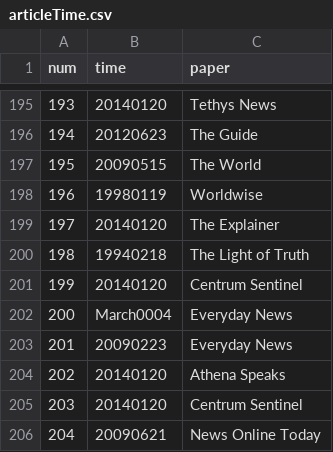
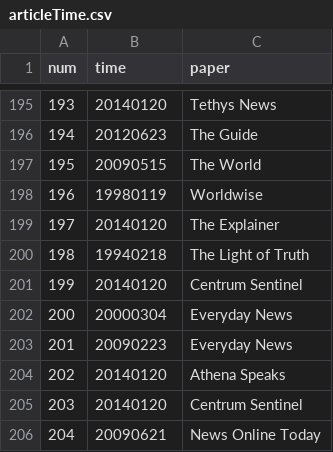
Before and after one commit to Adward-R/InfoVis, a CSV file: Dong/Pre-Processing/articleTime.csv, drawn as a sheet; only a part is shown, gaps mark what is left out.

Commit message:
manually corrected "March0004" in articleTime.csv

```diff
--- a/Dong/Pre-Processing/articleTime.csv
+++ b/Dong/Pre-Processing/articleTime.csv
@@ -201,3 +201,3 @@ num,time,paper
 199,20140120,Centrum Sentinel
-200,March0004,Everyday News
+200,20000304,Everyday News
 201,20090223,Everyday News
```
Also changed, not shown: 1 other file.
